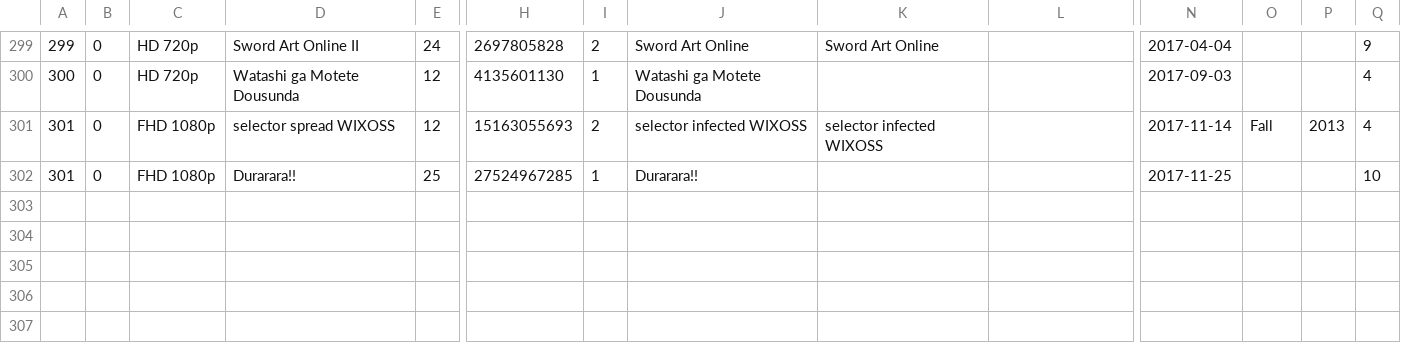
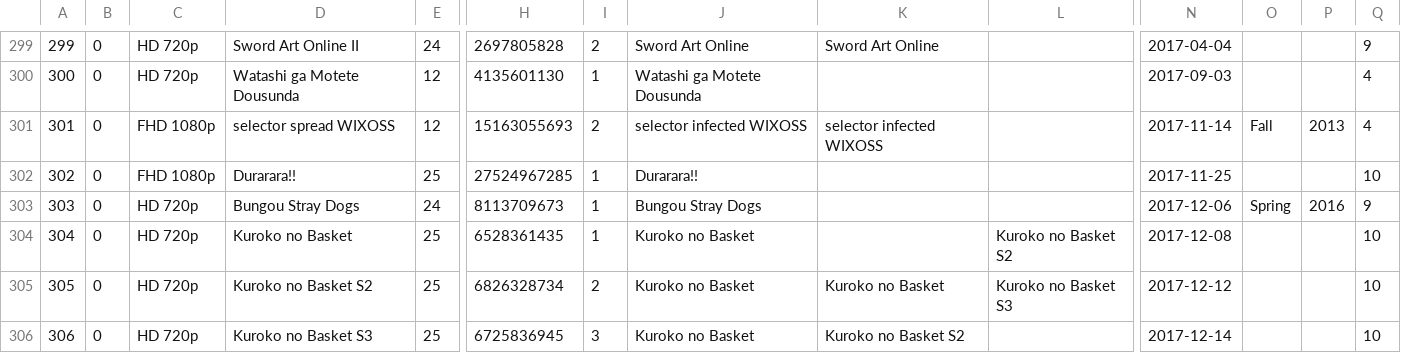
Before and after one commit to RinMinase/anidb-php, a CSV file: resources/database/data/anime/db_anime - staging data.csv, drawn as a sheet; only a part is shown, gaps mark what is left out; rows hold the shown columns only; the diff names each change by its address in the sheet, - before the commit and + after, or states it on an @@ line.

```diff
--- a/resources/database/data/anime/db_anime - staging data.csv
+++ b/resources/database/data/anime/db_anime - staging data.csv
@@ column A renumbered in row 302 @@
+row 303: 303 | 0 | HD 720p | Bungou Stray Dogs | 24 | 8113709673 | 1 | Bungou Stray Dogs |  |  | 2017-12-06 | Spring | 2016 | 9
+row 304: 304 | 0 | HD 720p | Kuroko no Basket | 25 | 6528361435 | 1 | Kuroko no Basket |  | Kuroko no Basket S2 | 2017-12-08 |  |  | 10
+row 305: 305 | 0 | HD 720p | Kuroko no Basket S2 | 25 | 6826328734 | 2 | Kuroko no Basket | Kuroko no Basket | Kuroko no Basket S3 | 2017-12-12 |  |  | 10
+row 306: 306 | 0 | HD 720p | Kuroko no Basket S3 | 25 | 6725836945 | 3 | Kuroko no Basket | Kuroko no Basket S2 |  | 2017-12-14 |  |  | 10
```
